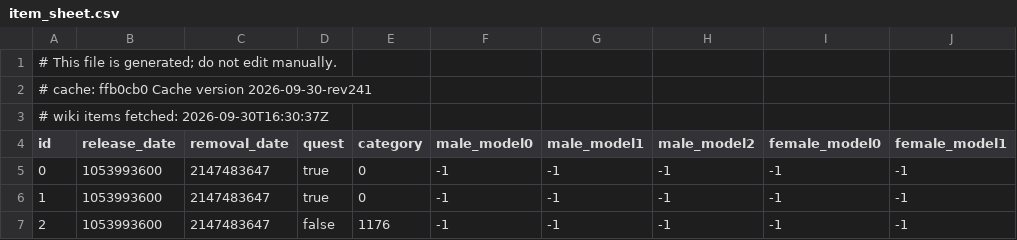
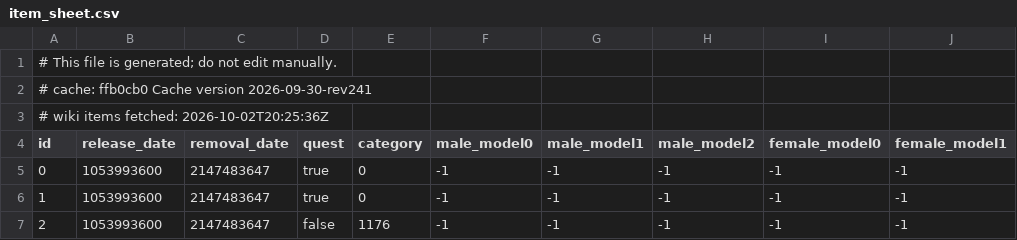
Before and after one commit to jhughes/glamourer_data, a CSV file: v1/item_sheet.csv, drawn as a sheet; only a part is shown; the diff names each change by its address in the sheet, - before the commit and + after, or states it on an @@ line.

```diff
--- a/v1/item_sheet.csv
+++ b/v1/item_sheet.csv
-A3 (id): # wiki items fetched: 2026-09-30T16:30:37Z
+A3 (id): # wiki items fetched: 2026-10-02T20:25:36Z
```
Also changed, not shown: v1/item_dedupe_sheet.csv, v1/pet_sheet.csv.
